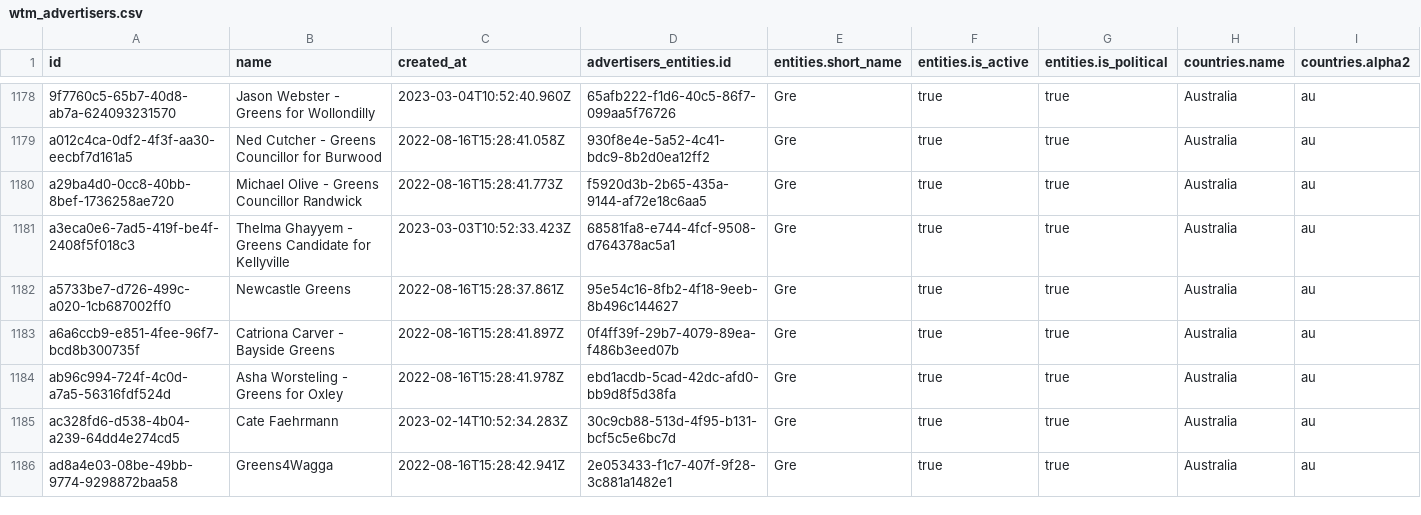
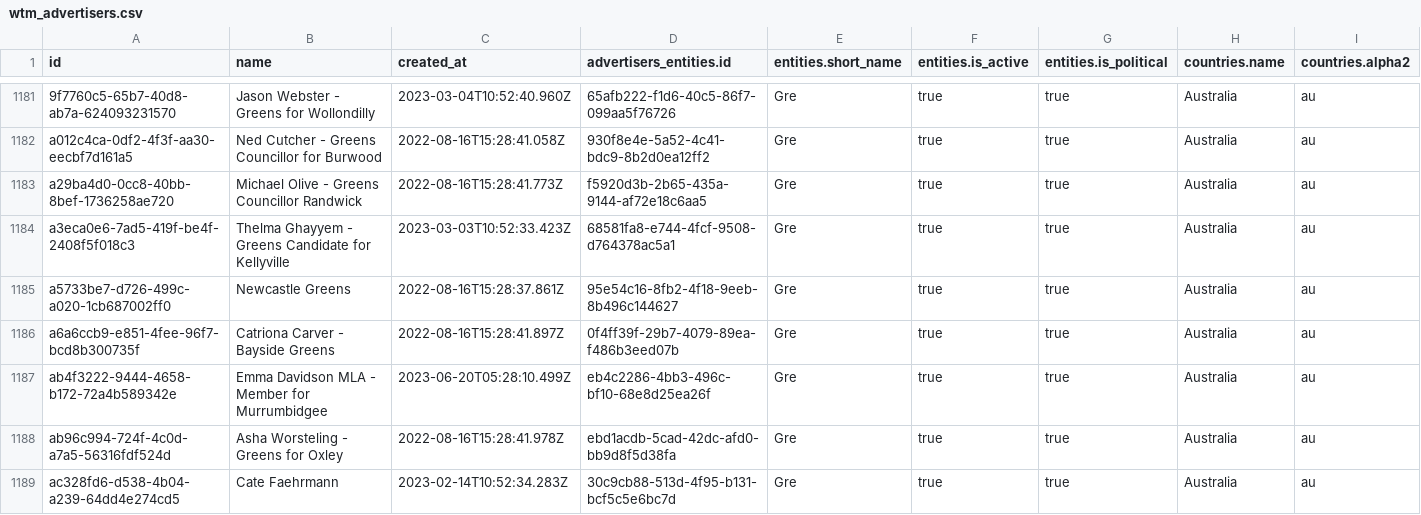
Before and after one commit to favstats/wtm_au, a CSV file: data/wtm_advertisers.csv, drawn as a sheet; only a part is shown, gaps mark what is left out; the shorter side is filled out with more unchanged rows; rows hold the shown columns only; the diff covers the shown part only; the diff names each change by its address in the sheet, - before the commit and + after, or states it on an @@ line.

```diff
--- a/data/wtm_advertisers.csv
+++ b/data/wtm_advertisers.csv
+row 1187: ab4f3222-9444-4658-b172-72a4b589342e | Emma Davidson MLA - Member for Murrumbidgee | 2023-06-20T05:28:10.499Z | eb4c2286-4bb3-496c-bf10-68e8d25ea26f | Gre | true | true | Australia | au
```
Also changed, not shown: 12 added rows elsewhere in this file, 13 other files.
